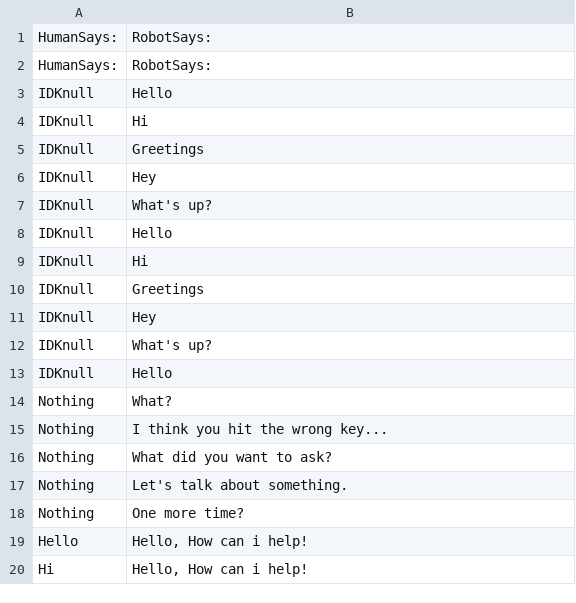
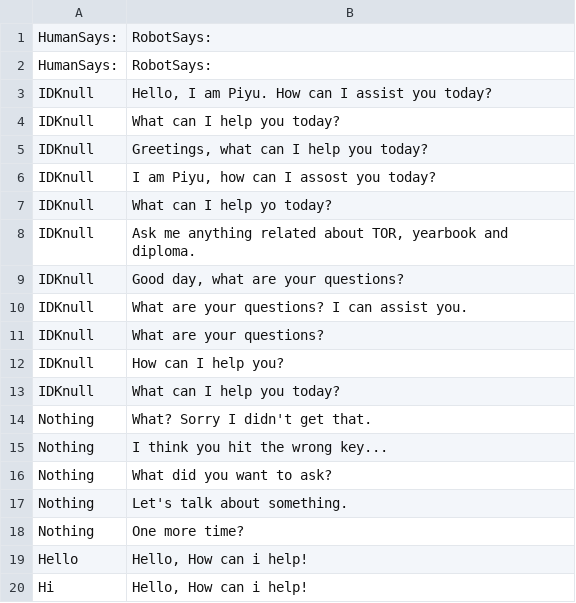
Before and after one commit to thebadsektor/smp3c-g4-chatbot, a CSV file: data/dataset.csv, drawn as a sheet; only a part is shown.

```diff
--- a/data/dataset.csv
+++ b/data/dataset.csv
@@ -2,14 +2,14 @@ HumanSays:,RobotSays:
 HumanSays:,RobotSays:
-IDKnull,Hello
-IDKnull,Hi
-IDKnull,Greetings
-IDKnull,Hey
-IDKnull,What's up?
-IDKnull,Hello
-IDKnull,Hi
-IDKnull,Greetings
-IDKnull,Hey
-IDKnull,What's up?
-IDKnull,Hello
-Nothing,What?
+IDKnull,"Hello, I am Piyu. How can I assist you today?"
+IDKnull,What can I help you today?
+IDKnull,"Greetings, what can I help you today?"
+IDKnull,"I am Piyu, how can I assost you today?"
+IDKnull,What can I help yo today?
+IDKnull,"Ask me anything related about TOR, yearbook and diploma."
+IDKnull,"Good day, what are your questions?"
+IDKnull,What are your questions? I can assist you.
+IDKnull,What are your questions?
+IDKnull,How can I help you?
+IDKnull,What can I help you today?
+Nothing,What? Sorry I didn't get that.
 Nothing,I think you hit the wrong key...
```
Also changed, not shown: BotLog.csv, 1 other file.
